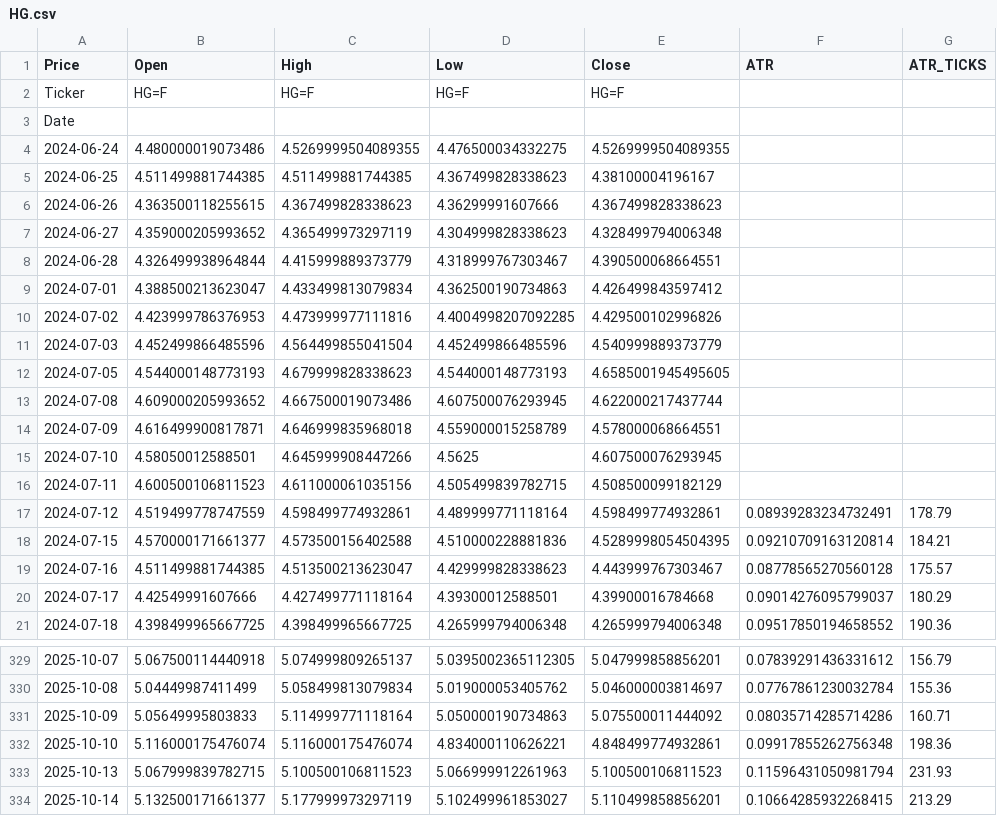
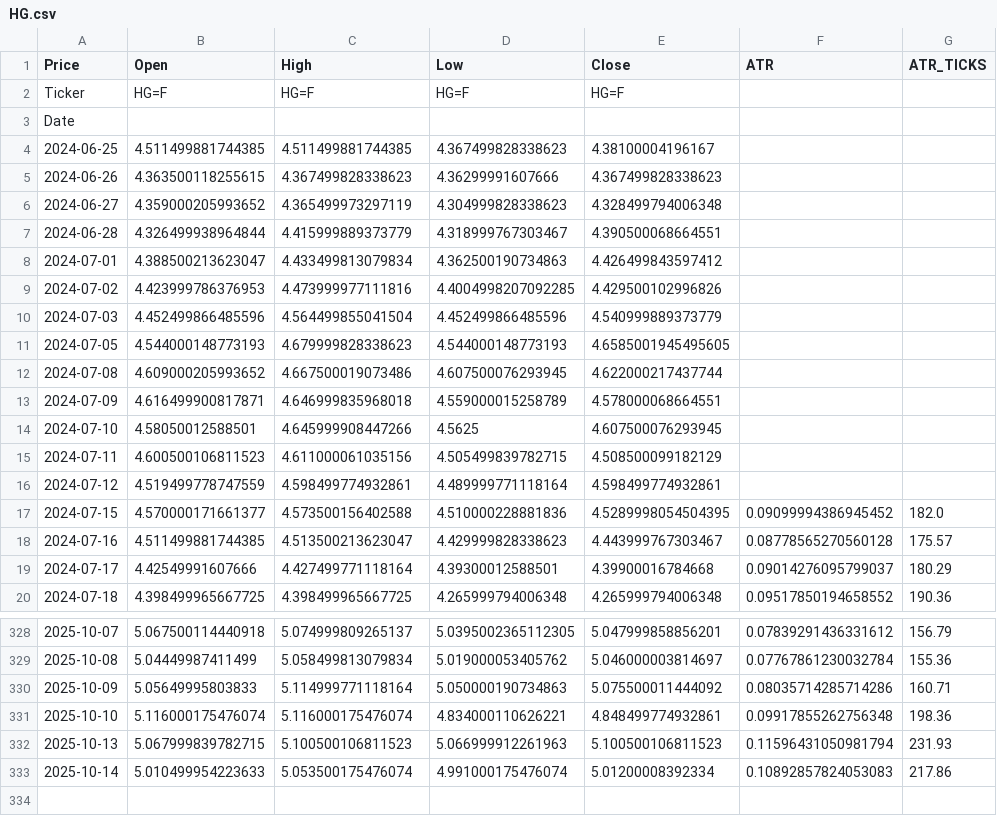
Before and after one commit to tusiklavan13/QuickLot, a CSV file: history/HG.csv, drawn as a sheet; only a part is shown, gaps mark what is left out.

Commit message:
chore(history): update CSV + market-history.json

```diff
--- a/history/HG.csv
+++ b/history/HG.csv
@@ -3,3 +3,2 @@ Ticker,HG=F,HG=F,HG=F,HG=F,,
 Date,,,,,,
-2024-06-24,4.480000019073486,4.5269999504089355,4.476500034332275,4.5269999504089355,,
 2024-06-25,4.511499881744385,4.511499881744385,4.367499828338623,4.38100004196167,,
@@ -16,4 +15,4 @@ Date,,,,,,
 2024-07-11,4.600500106811523,4.611000061035156,4.505499839782715,4.508500099182129,,
-2024-07-12,4.519499778747559,4.598499774932861,4.489999771118164,4.598499774932861,0.08939283234732491,178.79
-2024-07-15,4.570000171661377,4.573500156402588,4.510000228881836,4.5289998054504395,0.09210709163120814,184.21
+2024-07-12,4.519499778747559,4.598499774932861,4.489999771118164,4.598499774932861,,
+2024-07-15,4.570000171661377,4.573500156402588,4.510000228881836,4.5289998054504395,0.09099994386945452,182.0
 2024-07-16,4.511499881744385,4.513500213623047,4.429999828338623,4.443999767303467,0.08778565270560128,175.57
@@ -333,2 +332,2 @@ Date,,,,,,
 2025-10-13,5.067999839782715,5.100500106811523,5.066999912261963,5.100500106811523,0.11596431050981794,231.93
-2025-10-14,5.132500171661377,5.177999973297119,5.102499961853027,5.110499858856201,0.10664285932268415,213.29
+2025-10-14,5.010499954223633,5.053500175476074,4.991000175476074,5.01200008392334,0.10892857824053083,217.86
```
Also changed, not shown: history/CL.csv, history/GC.csv, 16 other files.
